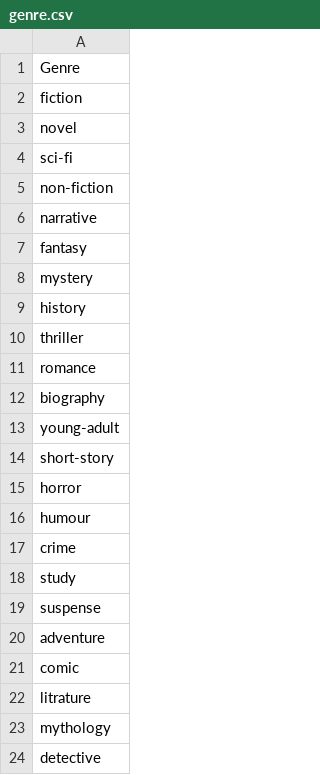
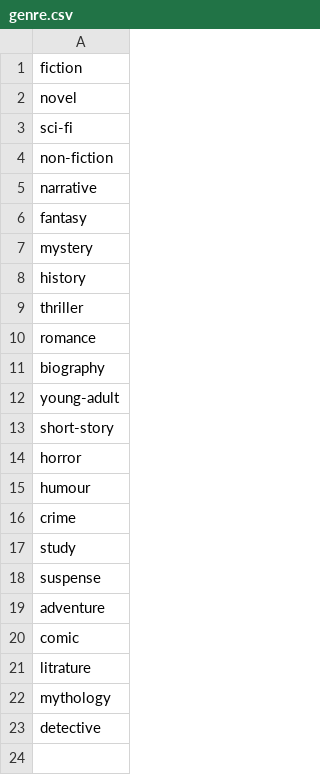
Before and after one commit to Mustafa511/genre, a CSV file: genre.csv, drawn as a sheet.

Commit message:
Update genre.csv

```diff
--- a/genre.csv
+++ b/genre.csv
@@ -1,2 +1 @@
-Genre
 fiction
```
